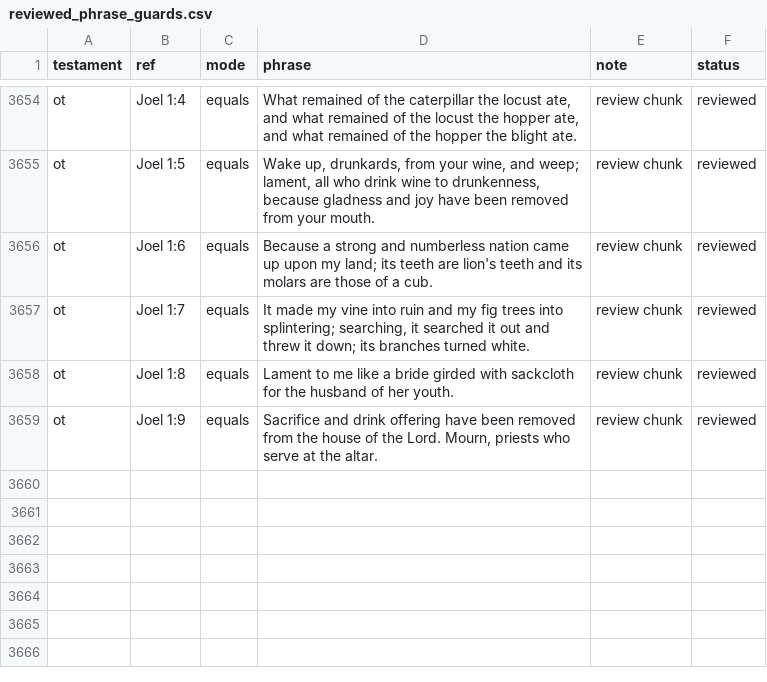
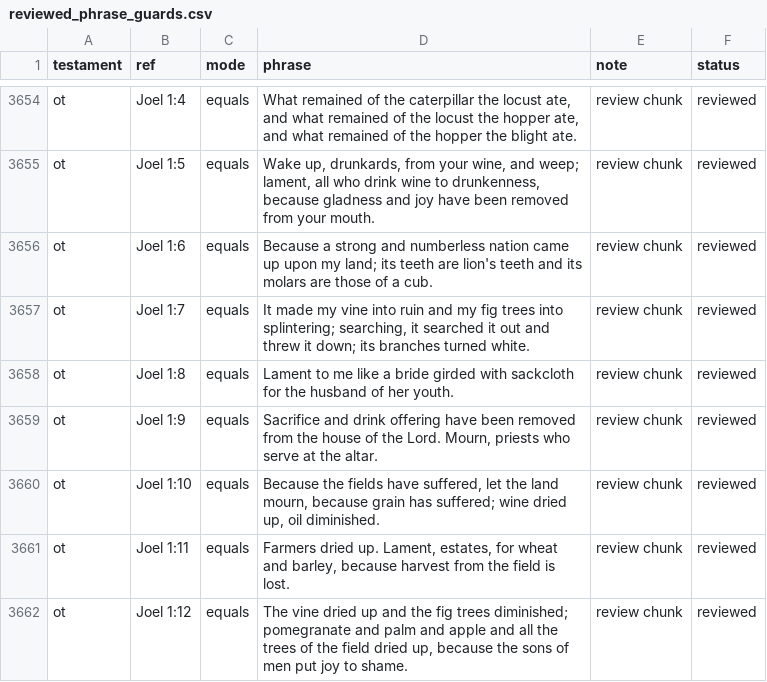
Before and after one commit to Biblejustin/LXX_Bible_Project, a CSV file: data/research/reviewed_phrase_guards.csv, drawn as a sheet; only a part is shown, gaps mark what is left out; the diff names each change by its address in the sheet, - before the commit and + after, or states it on an @@ line.

Commit message:
Review Joel 1:10-12

```diff
--- a/data/research/reviewed_phrase_guards.csv
+++ b/data/research/reviewed_phrase_guards.csv
+row 3660: ot | Joel 1:10 | equals | Because the fields have suffered, let the land mourn, because grain has suffered; wine dried up, oil diminished. | review chunk | reviewed
+row 3661: ot | Joel 1:11 | equals | Farmers dried up. Lament, estates, for wheat and barley, because harvest from the field is lost. | review chunk | reviewed
+row 3662: ot | Joel 1:12 | equals | The vine dried up and the fig trees diminished; pomegranate and palm and apple and all the trees of the field dried up, because the sons of men put joy to shame. | review chunk | reviewed
```
Also changed, not shown: 4 other files.
